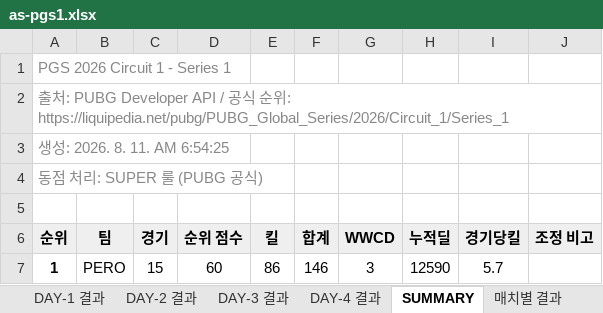
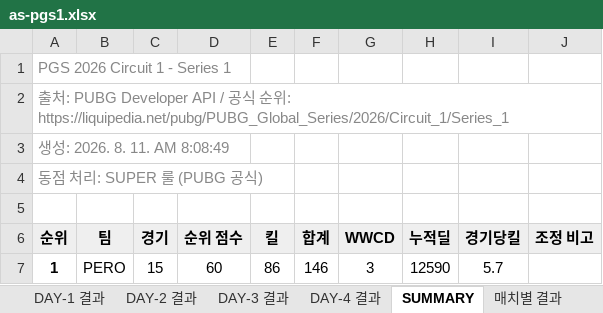
Before and after one commit to hspark-art/pubg-meta, an Excel workbook: xlsx/as-pgs1.xlsx, sheet SUMMARY, drawn as a sheet; only a part is shown; values as stored, in another font and other column widths than the file's, no borders; the diff names each change by its address in the sheet, - before the commit and + after, or states it on an @@ line.

```diff
--- a/xlsx/as-pgs1.xlsx (sheet SUMMARY)
+++ b/xlsx/as-pgs1.xlsx (sheet SUMMARY)
-A3 (순위): 생성: 2026. 8. 11. AM 6:54:25
+A3 (순위): 생성: 2026. 8. 11. AM 8:08:49
```
Also changed, not shown: xlsx/as-gotf26.xlsx, xlsx/as-pgs2.xlsx, 56 other files.
